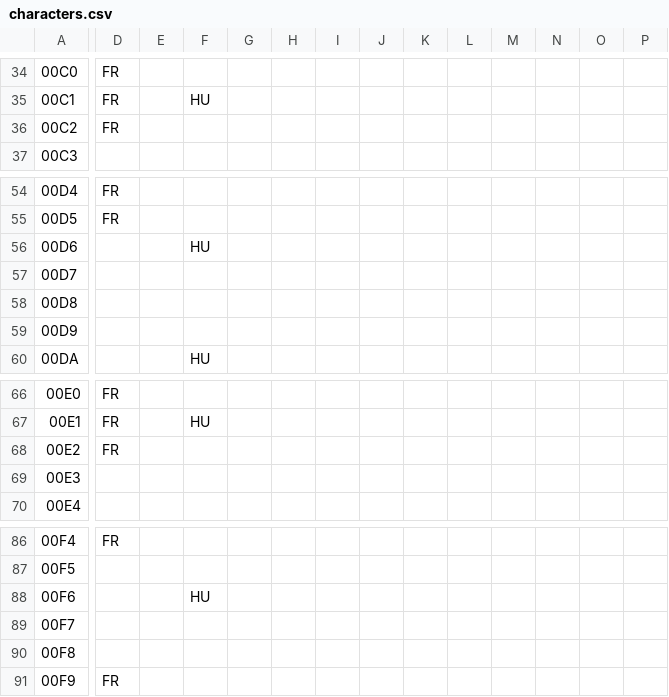
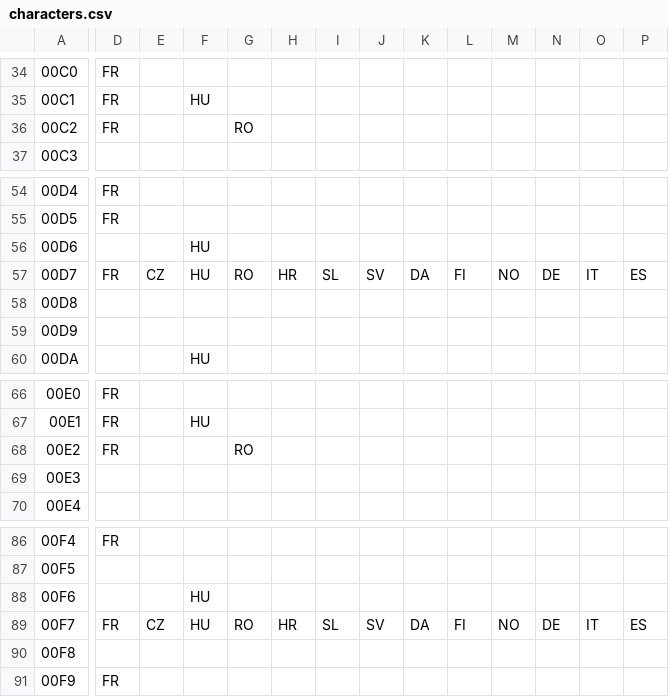
Before and after one commit to htvekov/hasp-docs, a CSV file: docs/assets/csv/characters.csv, drawn as a sheet; only a part is shown, gaps mark what is left out; the diff covers the shown part only; the diff names each change by its address in the sheet, - before the commit and + after, or states it on an @@ line.

Commit message:
Update characters.csv
Missed two romanians and two signs. Sorry.

```diff
--- a/docs/assets/csv/characters.csv
+++ b/docs/assets/csv/characters.csv
-G36: (empty)
+G36: RO
-D57: (empty)
+D57: FR
-E57: (empty)
+E57: CZ
-F57: (empty)
+F57: HU
-G57: (empty)
+G57: RO
-H57: (empty)
+H57: HR
-I57: (empty)
+I57: SL
-J57: (empty)
+J57: SV
-K57: (empty)
+K57: DA
-L57: (empty)
+L57: FI
-M57: (empty)
+M57: NO
-N57: (empty)
+N57: DE
-O57: (empty)
+O57: IT
-P57: (empty)
+P57: ES
-G68: (empty)
+G68: RO
-D89: (empty)
+D89: FR
-E89: (empty)
+E89: CZ
-F89: (empty)
+F89: HU
-G89: (empty)
+G89: RO
-H89: (empty)
+H89: HR
-I89: (empty)
+I89: SL
-J89: (empty)
+J89: SV
-K89: (empty)
+K89: DA
-L89: (empty)
+L89: FI
-M89: (empty)
+M89: NO
-N89: (empty)
+N89: DE
-O89: (empty)
+O89: IT
-P89: (empty)
+P89: ES
```
Also changed, not shown: 2 edited cells elsewhere in this file.
